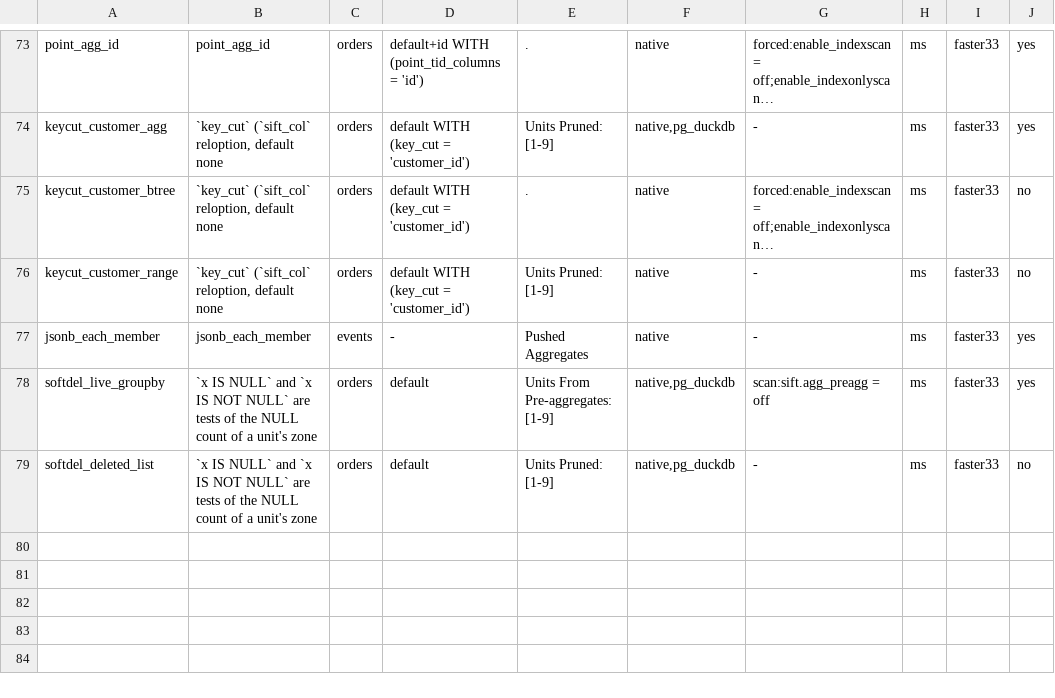
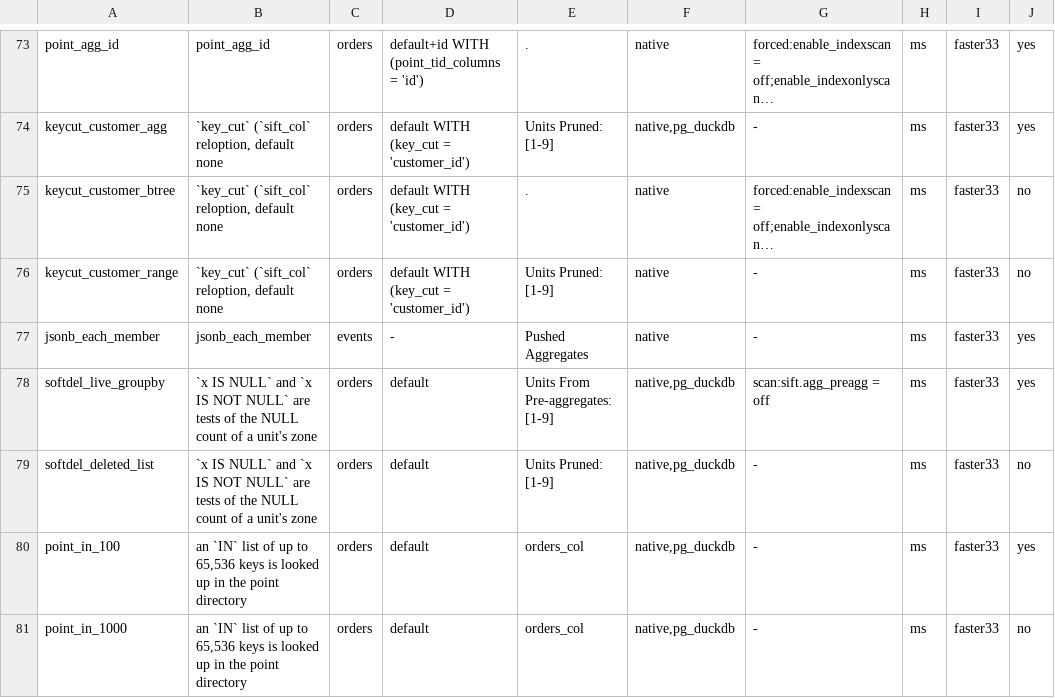
Before and after one commit to brauliobo/pg_sift, a TSV file: bench/cases.tsv, drawn as a sheet; only a part is shown, gaps mark what is left out; long unchanged cells end in …; the diff names each change by its address in the sheet, - before the commit and + after, or states it on an @@ line.

Commit message:
col: point: an IN list of up to 65,536 keys is looked up in the point directory
The access-method scan answered an equality or an IN list from the point
directory only up to 64 keys; a longer list went to the units. The probe is
1.2 to 2 microseconds a key, the units cost 36 microseconds a key past the 64th
(800,000 rows: 100 keys 2.8 ms -> 0.13 ms, 1,000 keys 14.4 ms -> 1.0 ms, 5,000
keys 77 ms -> 17 ms). A range still stops at 64 keys (the zones cut it by their
order), and a list of more than 64 keys that names a sixteenth of the rows or
more is left to the units, in the executor and in the planner's estimate.

No format change: the directory is read as before, the key list is palloc'd
instead of a 64-entry array.

1,000,000 orders, no btree on id: 100 ids 5.4 ms -> 0.25 ms, 1,000 ids
10.6 ms -> 1.75 ms. Tests: col_point_tid (lists of 65 to 2,500 keys over int,
text, uuid and id, the index and bitmap scans against the heap through DML,
VACUUM, promote and merge), the point family of the differential fuzz (lists of
65 to 400 keys), bench cases point_in_100 and point_in_1000.

```diff
--- a/bench/cases.tsv
+++ b/bench/cases.tsv
+row 80: point_in_100 | an `IN` list of up to 65,536 keys is looked up in the point directory | orders | default | orders_col | native,pg_duckdb | - | ms | faster33 | yes
+row 81: point_in_1000 | an `IN` list of up to 65,536 keys is looked up in the point directory | orders | default | orders_col | native,pg_duckdb | - | ms | faster33 | no
```
Also changed, not shown: 11 other files.
